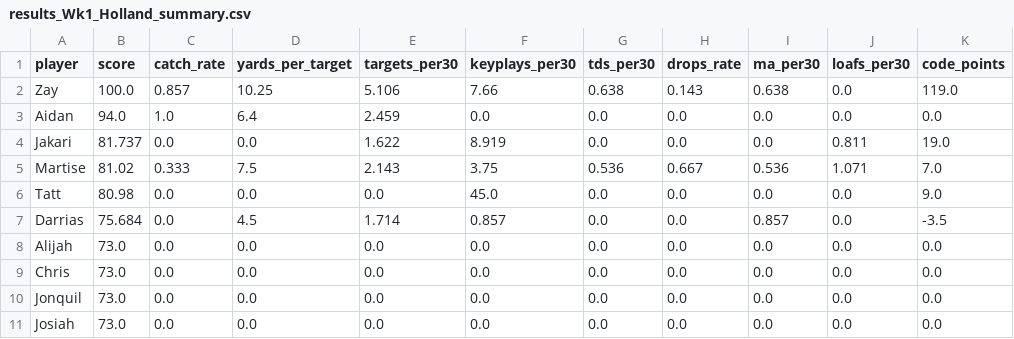
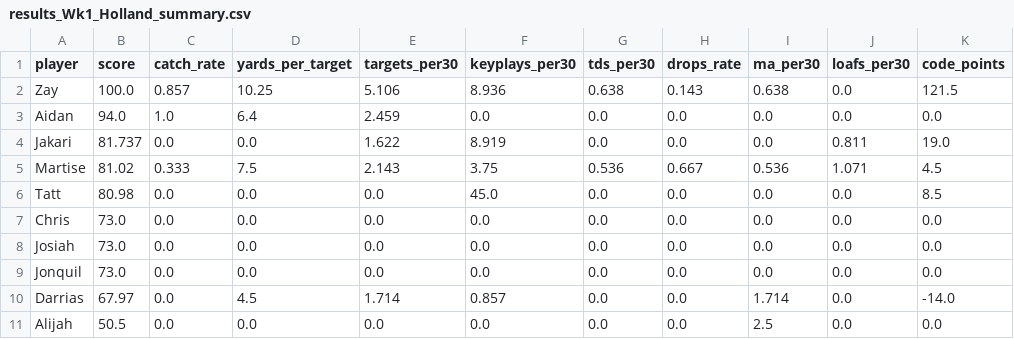
Before and after one commit to mitchelldawkinsjr/GH-Flim-Review, a CSV file: out/2026-2027/Wk1/results_Wk1_Holland_summary.csv, drawn as a sheet.

```diff
--- a/out/2026-2027/Wk1/results_Wk1_Holland_summary.csv
+++ b/out/2026-2027/Wk1/results_Wk1_Holland_summary.csv
@@ -1,11 +1,11 @@
 player,score,catch_rate,yards_per_target,targets_per30,keyplays_per30,tds_per30,drops_rate,ma_per30,loafs_per30,code_points
-Zay,100.0,0.857,10.25,5.106,7.66,0.638,0.143,0.638,0.0,119.0
+Zay,100.0,0.857,10.25,5.106,8.936,0.638,0.143,0.638,0.0,121.5
 Aidan,94.0,1.0,6.4,2.459,0.0,0.0,0.0,0.0,0.0,0.0
 Jakari,81.737,0.0,0.0,1.622,8.919,0.0,0.0,0.0,0.811,19.0
-Martise,81.02,0.333,7.5,2.143,3.75,0.536,0.667,0.536,1.071,7.0
-Tatt,80.98,0.0,0.0,0.0,45.0,0.0,0.0,0.0,0.0,9.0
-Darrias,75.684,0.0,4.5,1.714,0.857,0.0,0.0,0.857,0.0,-3.5
-Alijah,73.0,0.0,0.0,0.0,0.0,0.0,0.0,0.0,0.0,0.0
+Martise,81.02,0.333,7.5,2.143,3.75,0.536,0.667,0.536,1.071,4.5
+Tatt,80.98,0.0,0.0,0.0,45.0,0.0,0.0,0.0,0.0,8.5
 Chris,73.0,0.0,0.0,0.0,0.0,0.0,0.0,0.0,0.0,0.0
+Josiah,73.0,0.0,0.0,0.0,0.0,0.0,0.0,0.0,0.0,0.0
 Jonquil,73.0,0.0,0.0,0.0,0.0,0.0,0.0,0.0,0.0,0.0
-Josiah,73.0,0.0,0.0,0.0,0.0,0.0,0.0,0.0,0.0,0.0
+Darrias,67.97,0.0,4.5,1.714,0.857,0.0,0.0,1.714,0.0,-14.0
+Alijah,50.5,0.0,0.0,0.0,0.0,0.0,0.0,2.5,0.0,0.0
```
Also changed, not shown: csv/2026-2027/Wk1_Holland.csv, out/2026-2027/Wk1/Wk1_Holland_prepared.csv, 43 other files.
